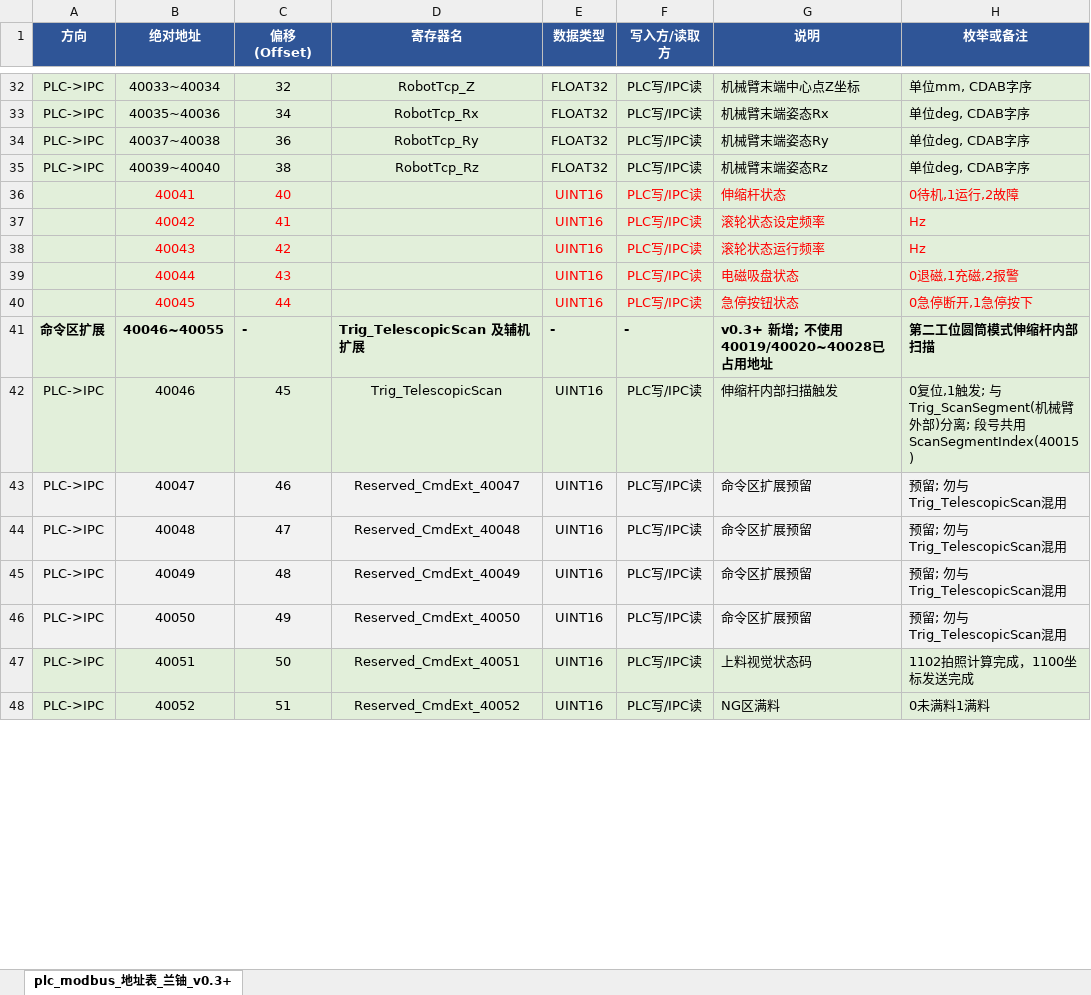
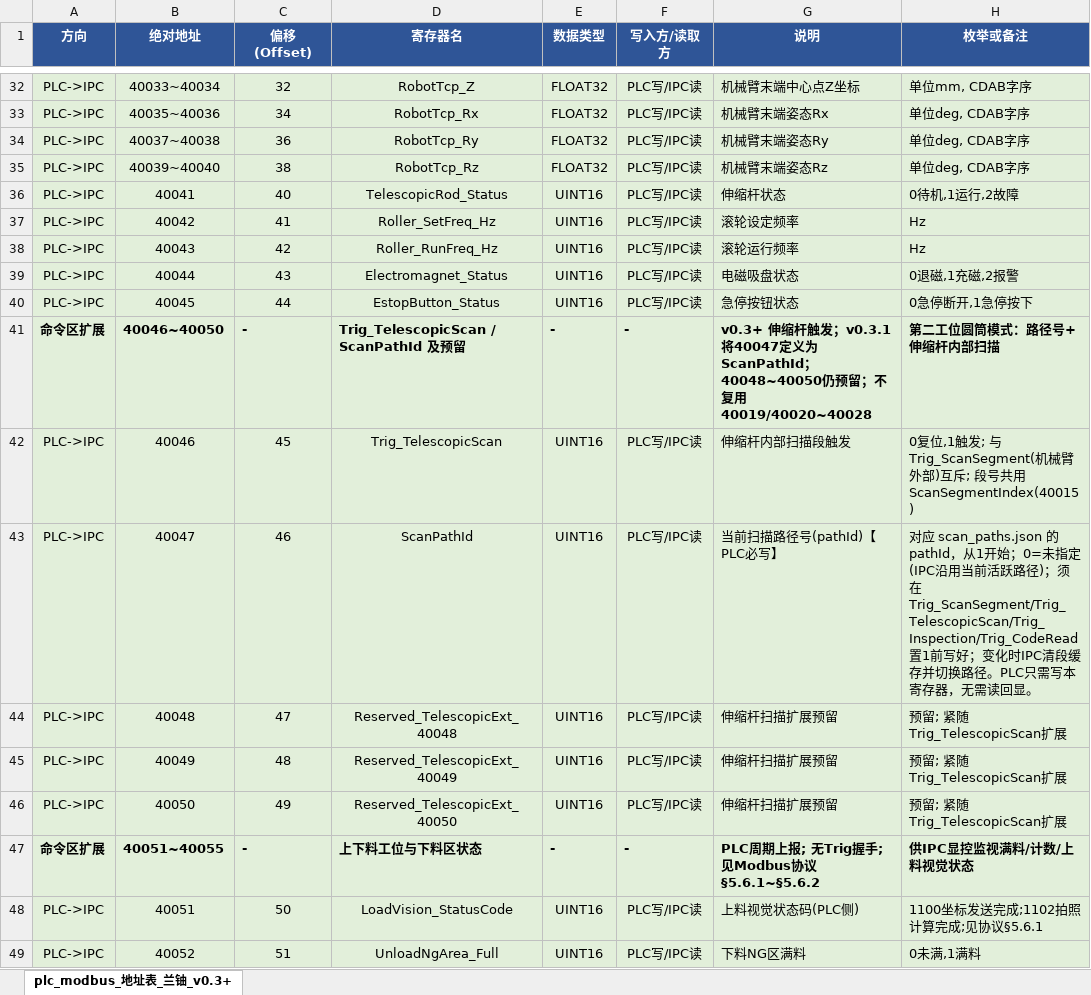
Before and after one commit to icon-handsome/LY_Station2, an Excel workbook: docs/protocols/plc_modbus_寄存器地址表_v0.3_patched - 副本.xlsx, sheet plc_modbus_地址表_兰铀_v0.3+, drawn as a sheet; only a part is shown, gaps mark what is left out; values as stored, in another font and other column widths than the file's, no borders; addresses are those after the commit; the diff covers the shown part only; the diff names each change by its address in the sheet, - before the commit and + after, or states it on an @@ line.

Commit message:
feat(station2): 支持 PLC ScanPathId 热切路径与编号 fire-and-forget
PLC 写 40047 切换路径；编号采集先 Ack 放行、迟到 OCR 再写寄存器；Mech 纹理目录改 mech_texture；厚度内表面增至 13 点。

```diff
--- a/docs/protocols/plc_modbus_寄存器地址表_v0.3_patched - 副本.xlsx (sheet plc_modbus_地址表_兰铀_v0.3+)
+++ b/docs/protocols/plc_modbus_寄存器地址表_v0.3_patched - 副本.xlsx (sheet plc_modbus_地址表_兰铀_v0.3+)
-A36:A40 (方向): (empty)
+A36:A40 (方向): PLC->IPC
-B36:C40 text colour: #FF0000
+B36:C40 text colour: black
-D36 (寄存器名): (empty)
+D36 (寄存器名): TelescopicRod_Status
-E36:H40 text colour: #FF0000
+E36:H40 text colour: black
-D37 (寄存器名): (empty)
+D37 (寄存器名): Roller_SetFreq_Hz
-G37 (说明): 滚轮状态设定频率
+G37 (说明): 滚轮设定频率
-D38 (寄存器名): (empty)
+D38 (寄存器名): Roller_RunFreq_Hz
-G38 (说明): 滚轮状态运行频率
+G38 (说明): 滚轮运行频率
-D39 (寄存器名): (empty)
+D39 (寄存器名): Electromagnet_Status
-D40 (寄存器名): (empty)
+D40 (寄存器名): EstopButton_Status
-B41 (绝对地址): 40046~40055
+B41 (绝对地址): 40046~40050
-D41 (寄存器名): Trig_TelescopicScan 及辅机扩展
+D41 (寄存器名): Trig_TelescopicScan / ScanPathId 及预留
-G41 (说明): v0.3+ 新增; 不使用40019/40020~40028已占用地址
+G41 (说明): v0.3+ 伸缩杆触发；v0.3.1 将40047定义为ScanPathId；40048~40050仍预留；不复用40019/40020~40028
-H41 (枚举或备注): 第二工位圆筒模式伸缩杆内部扫描
+H41 (枚举或备注): 第二工位圆筒模式：路径号+伸缩杆内部扫描
-G42 (说明): 伸缩杆内部扫描触发
+G42 (说明): 伸缩杆内部扫描段触发
-H42 (枚举或备注): …部)分离; 段…
+H42 (枚举或备注): …部)互斥; 段…
-D43 (寄存器名): Reserved_CmdExt_40047
+D43 (寄存器名): ScanPathId
-G43 (说明): 命令区扩展预留
+G43 (说明): 当前扫描路径号(pathId)【PLC必写】
-H43 (枚举或备注): 预留; 勿与Trig_TelescopicScan混用
+H43 (枚举或备注): 对应 scan_paths.json 的 pathId，从1开始；0=未指定(IPC沿用当前活跃路径)；须在 Trig_ScanSegment/Trig_TelescopicScan/Trig_Inspection/Trig_CodeRead 置1前写好；变化时IPC清段缓存并切换路径。PLC只需写本寄存器，无需读回显。
-D44 (寄存器名): Reserved_CmdExt_40048
+D44 (寄存器名): Reserved_TelescopicExt_40048
-G44:G46 (说明): 命令区扩展预留
+G44:G46 (说明): 伸缩杆扫描扩展预留
-H44:H46 (枚举或备注): 预留; 勿与Trig_TelescopicScan混用
+H44:H46 (枚举或备注): 预留; 紧随Trig_TelescopicScan扩展
-D45 (寄存器名): Reserved_CmdExt_40049
+D45 (寄存器名): Reserved_TelescopicExt_40049
-D46 (寄存器名): Reserved_CmdExt_40050
+D46 (寄存器名): Reserved_TelescopicExt_40050
+row 47: 命令区扩展 | 40051~40055 | - | 上下料工位与下料区状态 | - | - | PLC周期上报; 无Trig握手; 见Modbus协议§5.6.1~§5.6.2 | 供IPC显控监视满料/计数/上料视觉状态
-D48 (寄存器名): Reserved_CmdExt_40051
+D48 (寄存器名): LoadVision_StatusCode
-G48 (说明): 上料视觉状态码
+G48 (说明): 上料视觉状态码(PLC侧)
-H48 (枚举或备注): 1102拍照计算完成，1100坐标发送完成
+H48 (枚举或备注): 1100坐标发送完成;1102拍照计算完成;见协议§5.6.1
-D49 (寄存器名): Reserved_CmdExt_40052
+D49 (寄存器名): UnloadNgArea_Full
-G49 (说明): NG区满料
+G49 (说明): 下料NG区满料
-H49 (枚举或备注): 0未满料1满料
+H49 (枚举或备注): 0未满,1满料
```
Also changed, not shown: 5 added rows and 9 edited cells elsewhere in this sheet, 16 other files.
